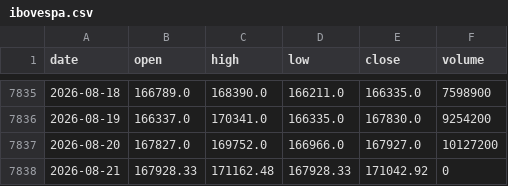
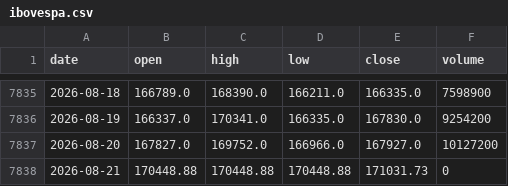
Before and after one commit to gitgbg1985/dash_ibov_test, a CSV file: data/ibovespa.csv, drawn as a sheet; only a part is shown, gaps mark what is left out.

```diff
--- a/data/ibovespa.csv
+++ b/data/ibovespa.csv
@@ -7837,2 +7837,2 @@ date,open,high,low,close,volume
 2026-08-20,167827.0,169752.0,166966.0,167927.0,10127200
-2026-08-21,167928.33,171162.48,167928.33,171042.92,0
+2026-08-21,170448.88,170448.88,170448.88,171031.73,0
```
Also changed, not shown: 1 other file.
